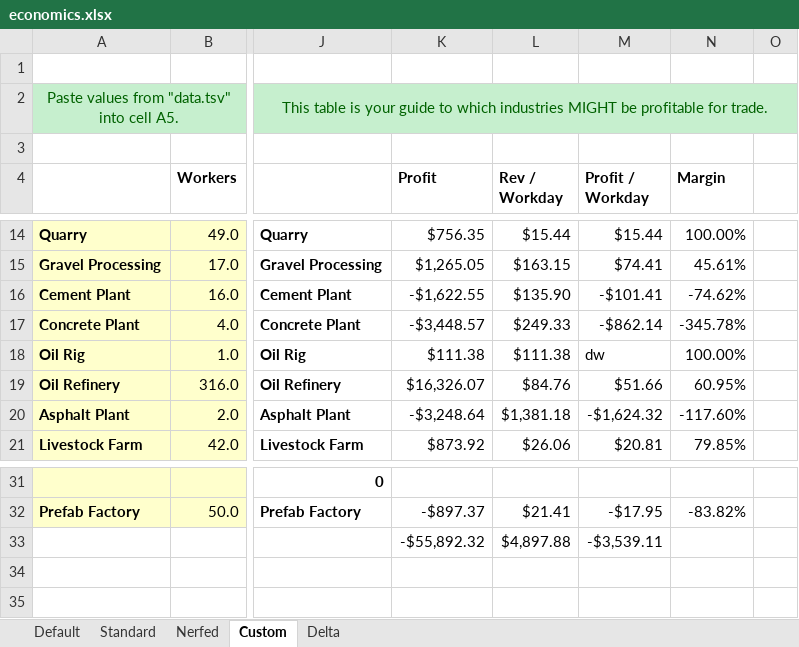
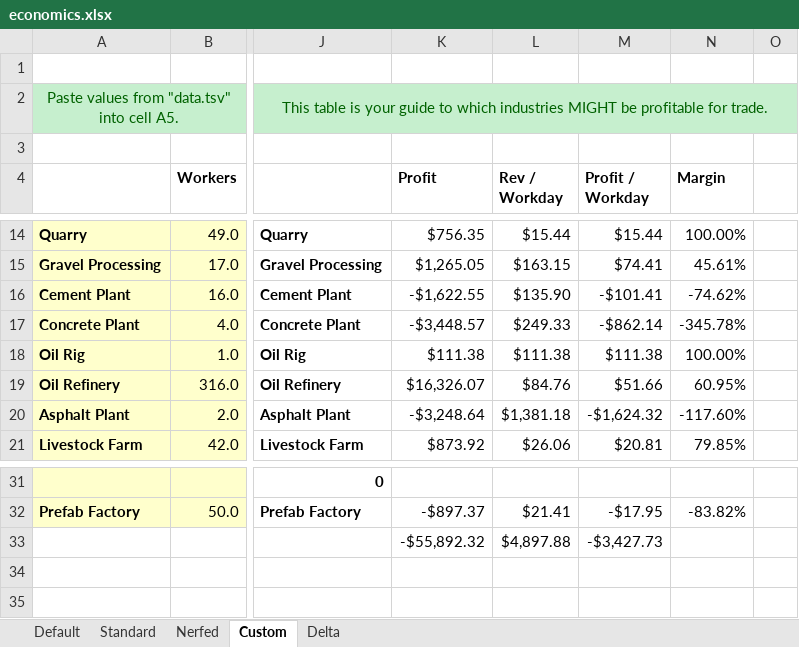
Before and after one commit to jkraybill/workers-and-resources-productivity-mod, an Excel workbook: economics.xlsx, sheet Custom, drawn as a sheet; only a part is shown, gaps mark what is left out; values as stored, in another font and other column widths than the file's, no borders; the diff names each change by its address in the sheet, - before the commit and + after, or states it on an @@ line.

Commit message:
added screenshot 4

```diff
--- a/economics.xlsx (sheet Custom)
+++ b/economics.xlsx (sheet Custom)
-M18 (Profit / Workday): dw
+M18 (Profit / Workday): $111.38
-M33 (Profit / Workday): -$3,539.11
+M33 (Profit / Workday): -$3,427.73
```
Also changed, not shown: sheet Delta.
